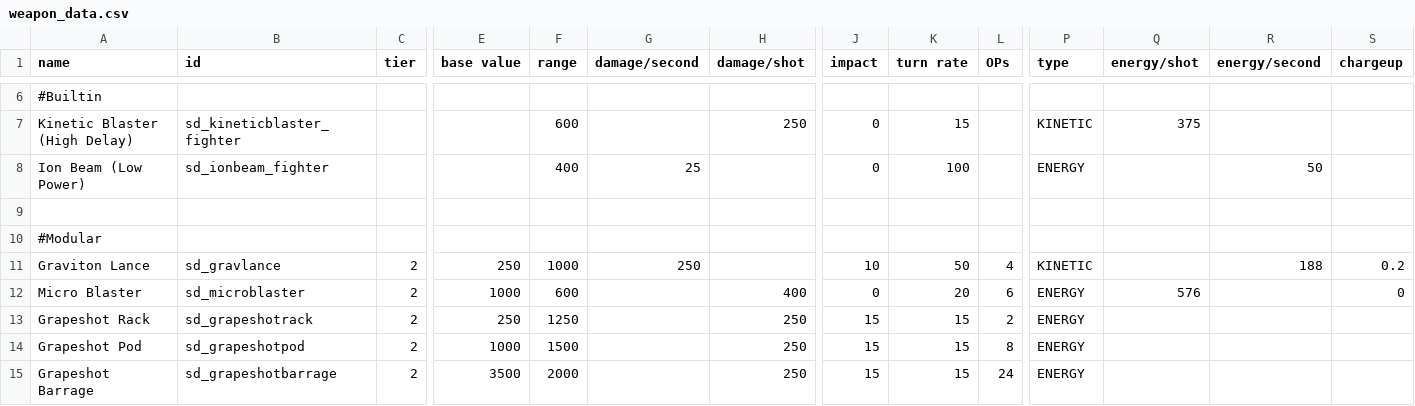
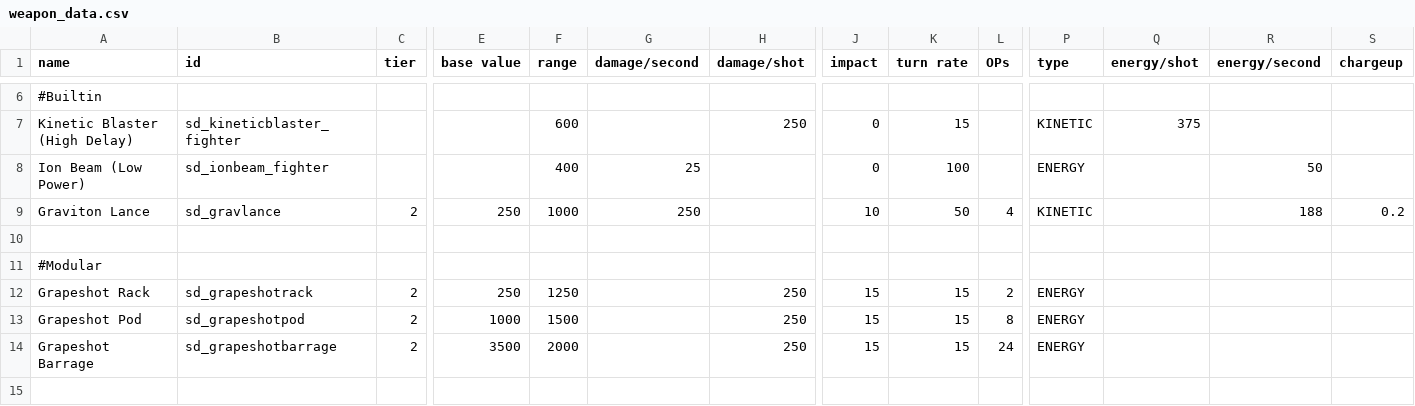
Before and after one commit to Sorrydough/Doughsector, a CSV file: data/weapons/weapon_data.csv, drawn as a sheet; only a part is shown, gaps mark what is left out; the shorter side is filled out with more unchanged rows; removed rows and columns are numbered as before the commit, all else as after; rows hold the shown columns only; the diff names each change by its address in the sheet, - before the commit and + after, or states it on an @@ line.

```diff
--- a/data/weapons/weapon_data.csv
+++ b/data/weapons/weapon_data.csv
+row 9: Graviton Lance | sd_gravlance | 2 | 250 | 1000 | 250 |  | 10 | 50 | 4 | KINETIC |  | 188 | 0.2
-row 11: Graviton Lance | sd_gravlance | 2 | 250 | 1000 | 250 |  | 10 | 50 | 4 | KINETIC |  | 188 | 0.2
-row 12: Micro Blaster | sd_microblaster | 2 | 1000 | 600 |  | 400 | 0 | 20 | 6 | ENERGY | 576 |  | 0
```
Also changed, not shown: data/hulls/ship_data.csv, 21 other files.
